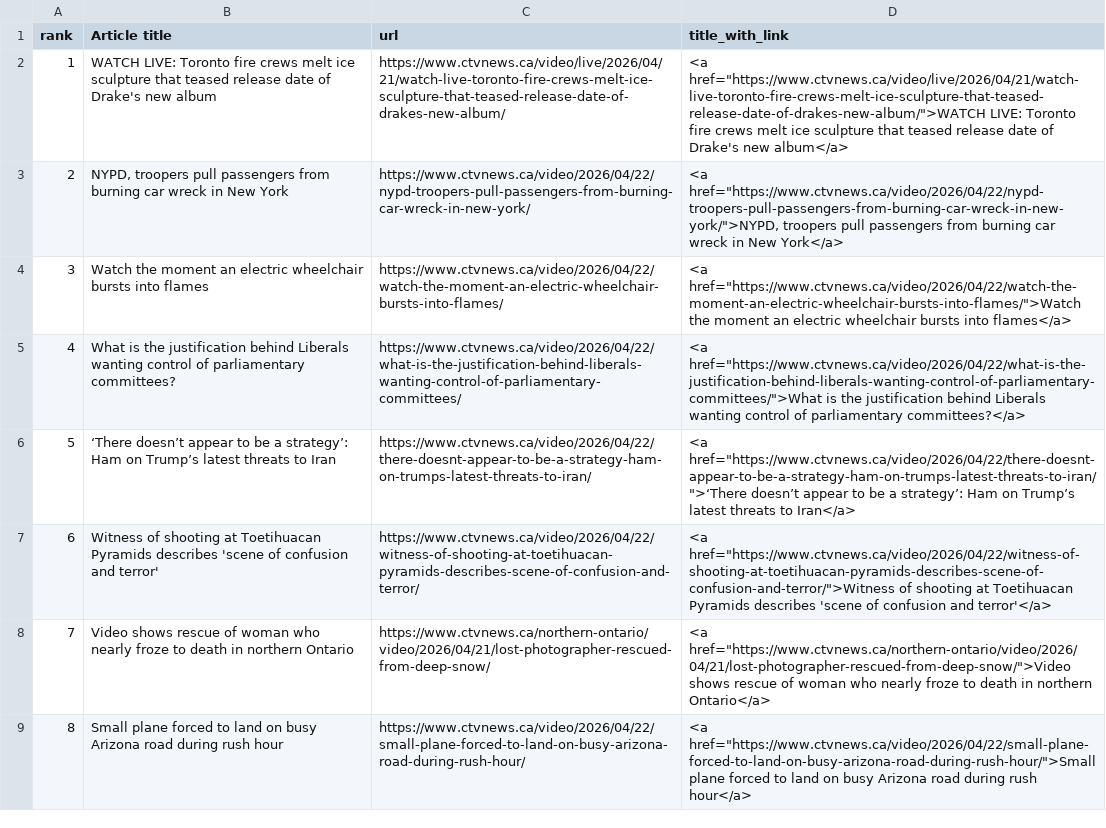
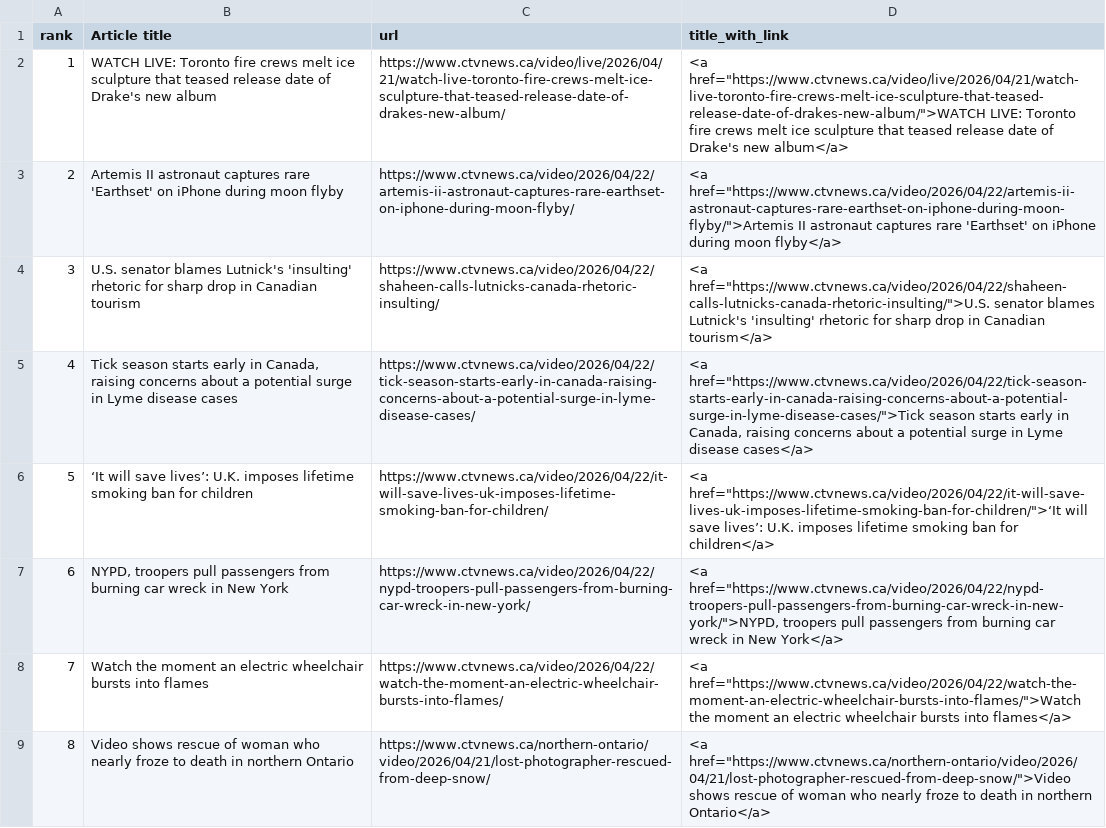
Before and after one commit to caoramckenna/canada-news-trending-stories, a CSV file: CTVScrape.csv, drawn as a sheet; the diff names each change by its address in the sheet, - before the commit and + after, or states it on an @@ line.

```diff
--- a/CTVScrape.csv
+++ b/CTVScrape.csv
-B3 (Article title): NYPD, troopers pull passengers from burning car wreck in New York
+B3 (Article title): Artemis II astronaut captures rare 'Earthset' on iPhone during moon flyby
-C3 (url): https://www.ctvnews.ca/video/2026/04/22/nypd-troopers-pull-passengers-from-burning-car-wreck-in-new-york/
+C3 (url): https://www.ctvnews.ca/video/2026/04/22/artemis-ii-astronaut-captures-rare-earthset-on-iphone-during-moon-flyby/
-D3 (title_with_link): <a href="https://www.ctvnews.ca/video/2026/04/22/nypd-troopers-pull-passengers-from-burning-car-wreck-in-new-york/">NYPD, troopers pull passengers from burning car wreck in New York</a>
+D3 (title_with_link): <a href="https://www.ctvnews.ca/video/2026/04/22/artemis-ii-astronaut-captures-rare-earthset-on-iphone-during-moon-flyby/">Artemis II astronaut captures rare 'Earthset' on iPhone during moon flyby</a>
-B4 (Article title): Watch the moment an electric wheelchair bursts into flames
+B4 (Article title): U.S. senator blames Lutnick's 'insulting' rhetoric for sharp drop in Canadian tourism
-C4 (url): https://www.ctvnews.ca/video/2026/04/22/watch-the-moment-an-electric-wheelchair-bursts-into-flames/
+C4 (url): https://www.ctvnews.ca/video/2026/04/22/shaheen-calls-lutnicks-canada-rhetoric-insulting/
-D4 (title_with_link): <a href="https://www.ctvnews.ca/video/2026/04/22/watch-the-moment-an-electric-wheelchair-bursts-into-flames/">Watch the moment an electric wheelchair bursts into flames</a>
+D4 (title_with_link): <a href="https://www.ctvnews.ca/video/2026/04/22/shaheen-calls-lutnicks-canada-rhetoric-insulting/">U.S. senator blames Lutnick's 'insulting' rhetoric for sharp drop in Canadian tourism</a>
-B5 (Article title): What is the justification behind Liberals wanting control of parliamentary committees?
+B5 (Article title): Tick season starts early in Canada, raising concerns about a potential surge in Lyme disease cases
-C5 (url): https://www.ctvnews.ca/video/2026/04/22/what-is-the-justification-behind-liberals-wanting-control-of-parliamentary-committees/
+C5 (url): https://www.ctvnews.ca/video/2026/04/22/tick-season-starts-early-in-canada-raising-concerns-about-a-potential-surge-in-lyme-disease-cases/
-D5 (title_with_link): <a href="https://www.ctvnews.ca/video/2026/04/22/what-is-the-justification-behind-liberals-wanting-control-of-parliamentary-committees/">What is the justification behind Liberals wanting control of parliamentary committees?</a>
+D5 (title_with_link): <a href="https://www.ctvnews.ca/video/2026/04/22/tick-season-starts-early-in-canada-raising-concerns-about-a-potential-surge-in-lyme-disease-cases/">Tick season starts early in Canada, raising concerns about a potential surge in Lyme disease cases</a>
-B6 (Article title): ‘There doesn’t appear to be a strategy’: Ham on Trump’s latest threats to Iran
+B6 (Article title): ‘It will save lives’: U.K. imposes lifetime smoking ban for children
-C6 (url): https://www.ctvnews.ca/video/2026/04/22/there-doesnt-appear-to-be-a-strategy-ham-on-trumps-latest-threats-to-iran/
+C6 (url): https://www.ctvnews.ca/video/2026/04/22/it-will-save-lives-uk-imposes-lifetime-smoking-ban-for-children/
-D6 (title_with_link): <a href="https://www.ctvnews.ca/video/2026/04/22/there-doesnt-appear-to-be-a-strategy-ham-on-trumps-latest-threats-to-iran/">‘There doesn’t appear to be a strategy’: Ham on Trump’s latest threats to Iran</a>
+D6 (title_with_link): <a href="https://www.ctvnews.ca/video/2026/04/22/it-will-save-lives-uk-imposes-lifetime-smoking-ban-for-children/">‘It will save lives’: U.K. imposes lifetime smoking ban for children</a>
-B7 (Article title): Witness of shooting at Toetihuacan Pyramids describes 'scene of confusion and terror'
+B7 (Article title): NYPD, troopers pull passengers from burning car wreck in New York
-C7 (url): https://www.ctvnews.ca/video/2026/04/22/witness-of-shooting-at-toetihuacan-pyramids-describes-scene-of-confusion-and-terror/
+C7 (url): https://www.ctvnews.ca/video/2026/04/22/nypd-troopers-pull-passengers-from-burning-car-wreck-in-new-york/
-D7 (title_with_link): <a href="https://www.ctvnews.ca/video/2026/04/22/witness-of-shooting-at-toetihuacan-pyramids-describes-scene-of-confusion-and-terror/">Witness of shooting at Toetihuacan Pyramids describes 'scene of confusion and terror'</a>
+D7 (title_with_link): <a href="https://www.ctvnews.ca/video/2026/04/22/nypd-troopers-pull-passengers-from-burning-car-wreck-in-new-york/">NYPD, troopers pull passengers from burning car wreck in New York</a>
-B8 (Article title): Video shows rescue of woman who nearly froze to death in northern Ontario
+B8 (Article title): Watch the moment an electric wheelchair bursts into flames
-C8 (url): https://www.ctvnews.ca/northern-ontario/video/2026/04/21/lost-photographer-rescued-from-deep-snow/
+C8 (url): https://www.ctvnews.ca/video/2026/04/22/watch-the-moment-an-electric-wheelchair-bursts-into-flames/
-D8 (title_with_link): <a href="https://www.ctvnews.ca/northern-ontario/video/2026/04/21/lost-photographer-rescued-from-deep-snow/">Video shows rescue of woman who nearly froze to death in northern Ontario</a>
+D8 (title_with_link): <a href="https://www.ctvnews.ca/video/2026/04/22/watch-the-moment-an-electric-wheelchair-bursts-into-flames/">Watch the moment an electric wheelchair bursts into flames</a>
-B9 (Article title): Small plane forced to land on busy Arizona road during rush hour
+B9 (Article title): Video shows rescue of woman who nearly froze to death in northern Ontario
-C9 (url): https://www.ctvnews.ca/video/2026/04/22/small-plane-forced-to-land-on-busy-arizona-road-during-rush-hour/
+C9 (url): https://www.ctvnews.ca/northern-ontario/video/2026/04/21/lost-photographer-rescued-from-deep-snow/
-D9 (title_with_link): <a href="https://www.ctvnews.ca/video/2026/04/22/small-plane-forced-to-land-on-busy-arizona-road-during-rush-hour/">Small plane forced to land on busy Arizona road during rush hour</a>
+D9 (title_with_link): <a href="https://www.ctvnews.ca/northern-ontario/video/2026/04/21/lost-photographer-rescued-from-deep-snow/">Video shows rescue of woman who nearly froze to death in northern Ontario</a>
```
Also changed, not shown: GlobeAndMailScrape.csv, NationalPostScrape.csv, 4 other files.
